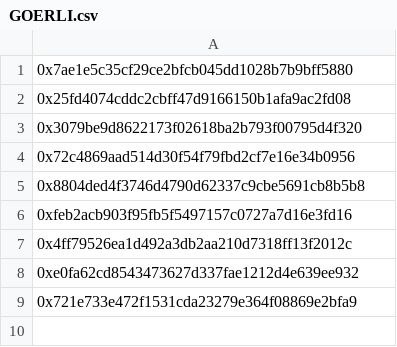
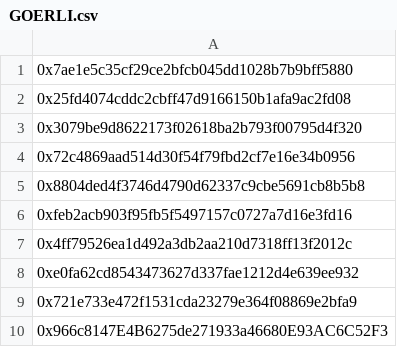
Before and after one commit to lilongaat/Cryptoless_api_test, a CSV file: Address/Top/GOERLI.csv, drawn as a sheet.

```diff
--- a/Address/Top/GOERLI.csv
+++ b/Address/Top/GOERLI.csv
@@ -9 +9,2 @@
 0x721e733e472f1531cda23279e364f08869e2bfa9
+0x966c8147E4B6275de271933a46680E93AC6C52F3
```
Also changed, not shown: 24 other files.
